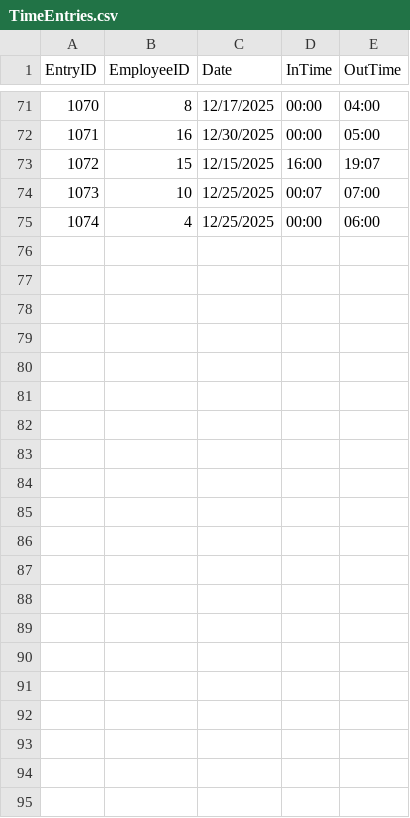
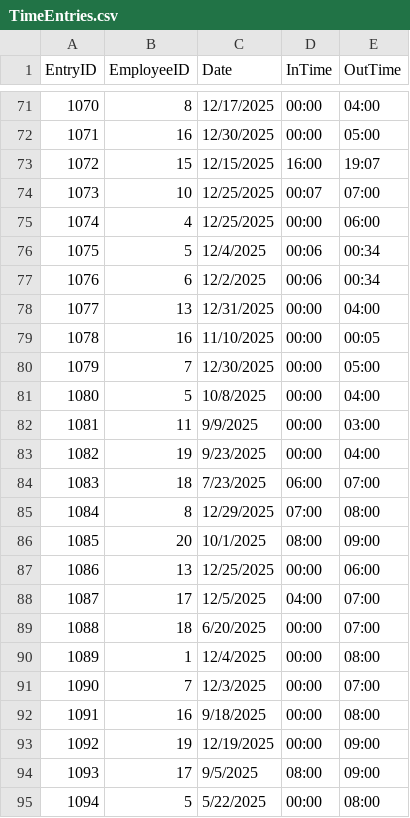
Before and after one commit to thebackloggerjoe-eng/EmployeeTimeEntry, a CSV file: EmployeeTimeEntry/App_Data/TimeEntries.csv, drawn as a sheet; only a part is shown, gaps mark what is left out; the diff names each change by its address in the sheet, - before the commit and + after, or states it on an @@ line.

Commit message:
separate table and modal into two forms.

```diff
--- a/EmployeeTimeEntry/App_Data/TimeEntries.csv
+++ b/EmployeeTimeEntry/App_Data/TimeEntries.csv
+row 76: 1075 | 5 | 12/4/2025 | 00:06 | 00:34
+row 77: 1076 | 6 | 12/2/2025 | 00:06 | 00:34
+row 78: 1077 | 13 | 12/31/2025 | 00:00 | 04:00
+row 79: 1078 | 16 | 11/10/2025 | 00:00 | 00:05
+row 80: 1079 | 7 | 12/30/2025 | 00:00 | 05:00
+row 81: 1080 | 5 | 10/8/2025 | 00:00 | 04:00
+row 82: 1081 | 11 | 9/9/2025 | 00:00 | 03:00
+row 83: 1082 | 19 | 9/23/2025 | 00:00 | 04:00
+row 84: 1083 | 18 | 7/23/2025 | 06:00 | 07:00
+row 85: 1084 | 8 | 12/29/2025 | 07:00 | 08:00
+row 86: 1085 | 20 | 10/1/2025 | 08:00 | 09:00
+row 87: 1086 | 13 | 12/25/2025 | 00:00 | 06:00
+row 88: 1087 | 17 | 12/5/2025 | 04:00 | 07:00
+row 89: 1088 | 18 | 6/20/2025 | 00:00 | 07:00
+row 90: 1089 | 1 | 12/4/2025 | 00:00 | 08:00
+row 91: 1090 | 7 | 12/3/2025 | 00:00 | 07:00
+row 92: 1091 | 16 | 9/18/2025 | 00:00 | 08:00
+row 93: 1092 | 19 | 12/19/2025 | 00:00 | 09:00
+row 94: 1093 | 17 | 9/5/2025 | 08:00 | 09:00
+row 95: 1094 | 5 | 5/22/2025 | 00:00 | 08:00
```
Also changed, not shown: 3 other files.
